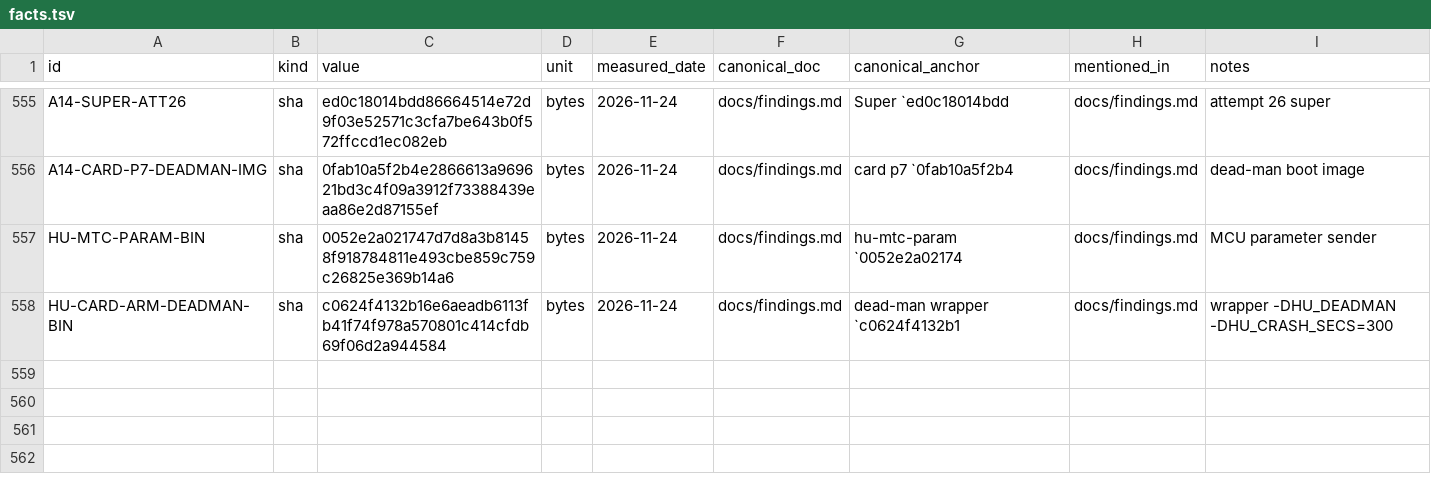
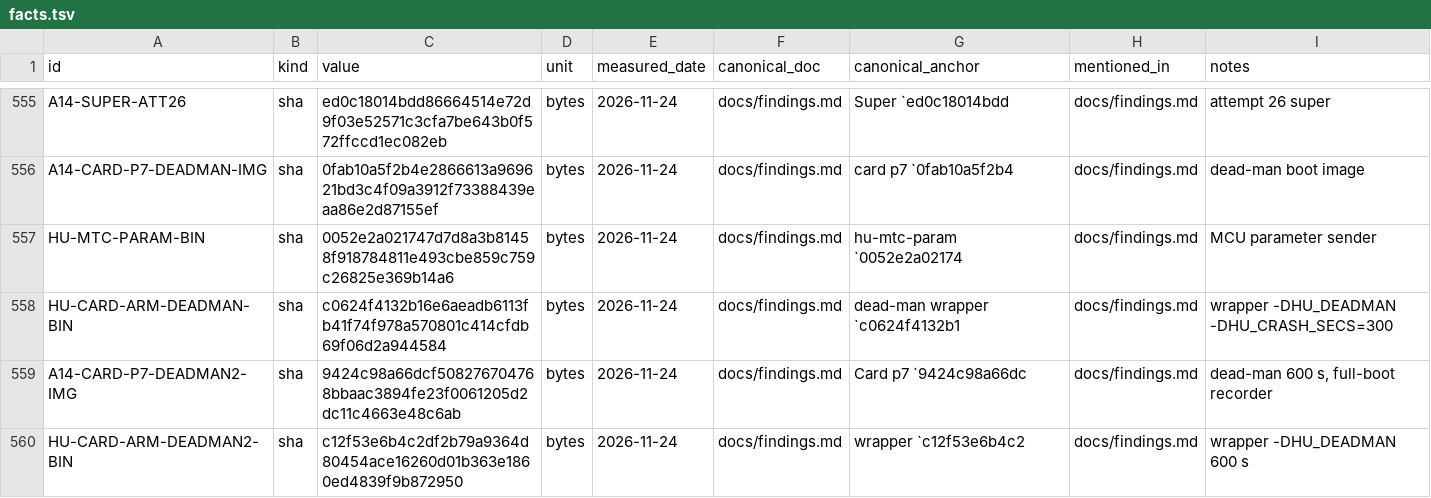
Before and after one commit to switchboy/VibeBakingFirmware, a TSV file: facts.tsv, drawn as a sheet; only a part is shown, gaps mark what is left out; the diff names each change by its address in the sheet, - before the commit and + after, or states it on an @@ line.

Commit message:
Attempt 26: adbd up, MCU takes rpt_boot_complete at 295 s, no network seen. Attempt 27: dead-man 600 s with a full-boot recorder

```diff
--- a/facts.tsv
+++ b/facts.tsv
+row 559: A14-CARD-P7-DEADMAN2-IMG | sha | 9424c98a66dcf508276704768bbaac3894fe23f0061205d2dc11c4663e48c6ab | bytes | 2026-11-24 | docs/findings.md | Card p7 `9424c98a66dc | docs/findings.md | dead-man 600 s, full-boot recorder
+row 560: HU-CARD-ARM-DEADMAN2-BIN | sha | c12f53e6b4c2df2b79a9364d80454ace16260d01b363e1860ed4839f9b872950 | bytes | 2026-11-24 | docs/findings.md | wrapper `c12f53e6b4c2 | docs/findings.md | wrapper -DHU_DEADMAN 600 s
```
Also changed, not shown: 2 other files.
